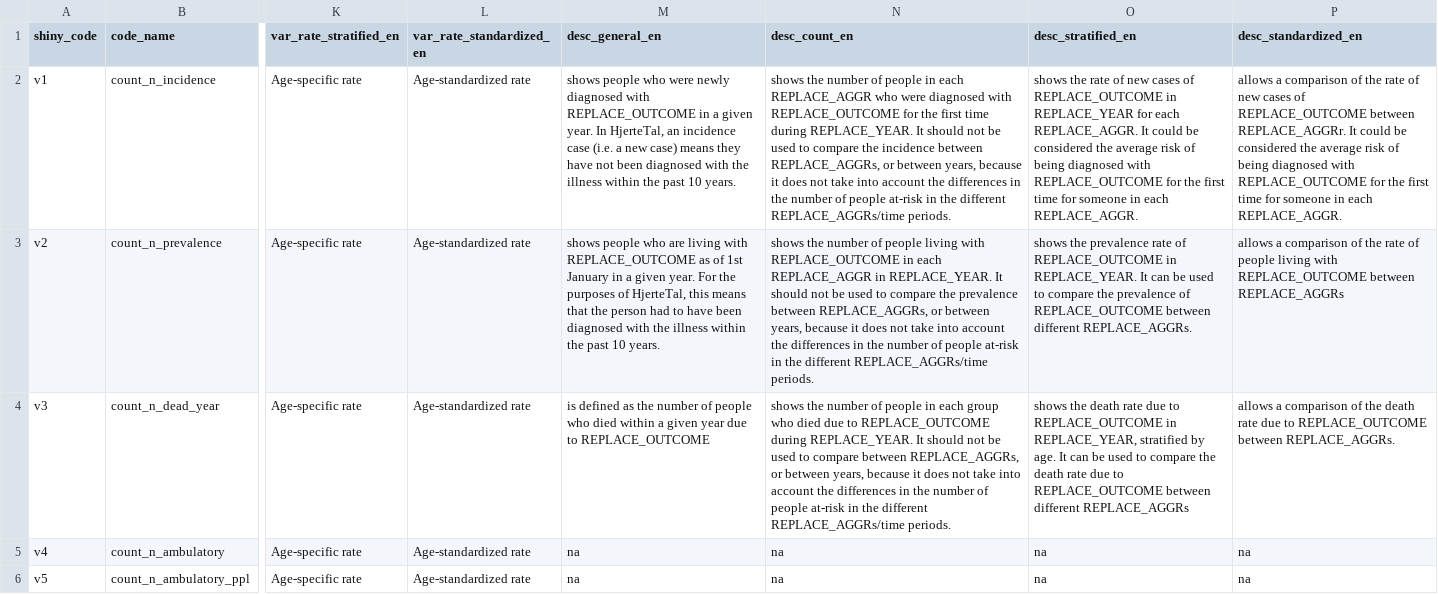
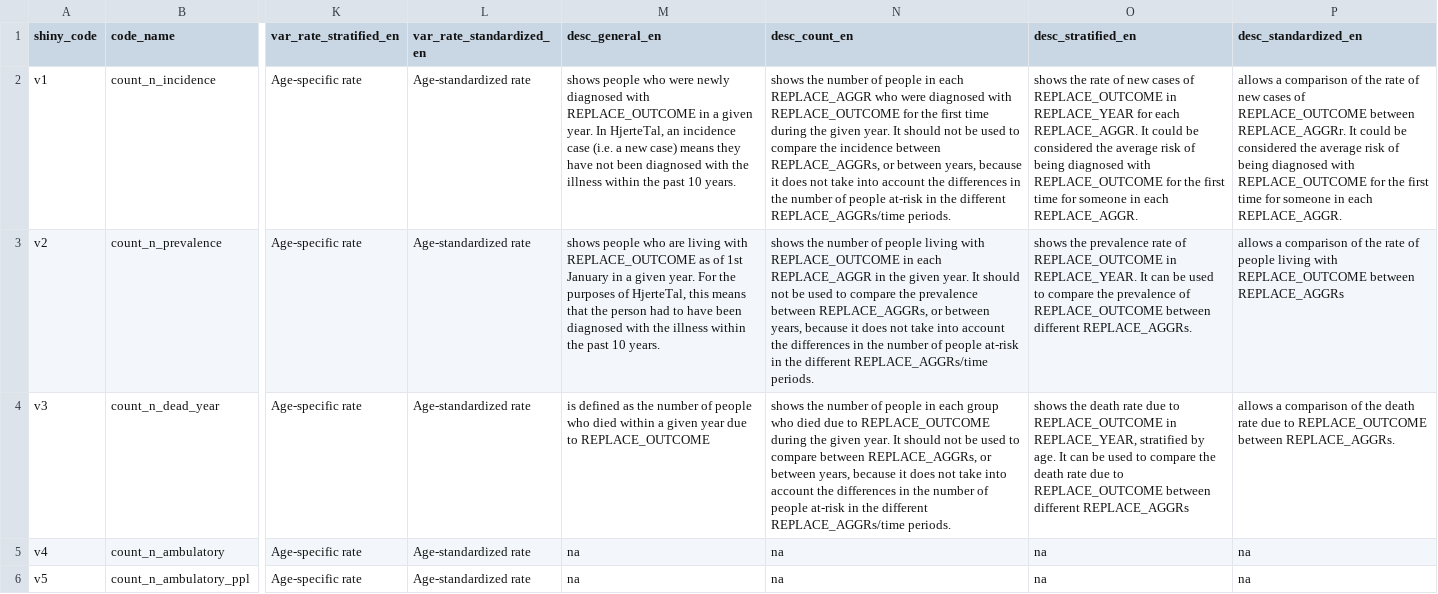
Before and after one commit to HF-Research/ht2, a CSV file: data/variable_ui.csv, drawn as a sheet; only a part is shown, gaps mark what is left out; the diff covers the shown part only; the diff names each change by its address in the sheet, - before the commit and + after, or states it on an @@ line.

```diff
--- a/data/variable_ui.csv
+++ b/data/variable_ui.csv
-N2 (desc_count_en): …time during REPLACE_YEAR. It should…
+N2 (desc_count_en): …time during the given year. It should…
-N3 (desc_count_en): …REPLACE_AGGR in REPLACE_YEAR. It should…
+N3 (desc_count_en): …REPLACE_AGGR in the given year. It should…
-N4 (desc_count_en): …REPLACE_OUTCOME during REPLACE_YEAR. It should…
+N4 (desc_count_en): …REPLACE_OUTCOME during the given year. It should…
```
Also changed, not shown: 10 edited cells elsewhere in this file, 3 other files.
